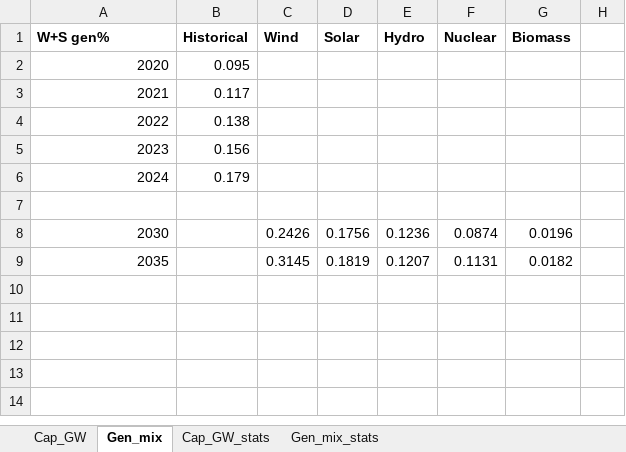
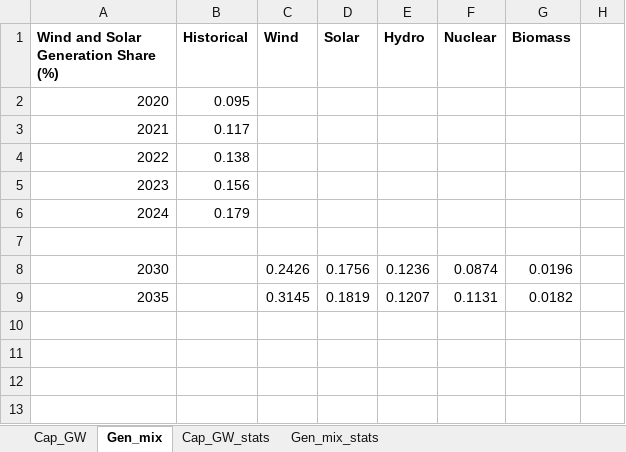
Before and after one commit to Power-Lab/CellReports_NDC_2025, an Excel workbook: figures_for_papers/results_summary.xlsx, sheet Gen_mix, drawn as a sheet; only a part is shown; values as stored, in another font and other column widths than the file's, no borders; the diff names each change by its address in the sheet, - before the commit and + after, or states it on an @@ line.

```diff
--- a/figures_for_papers/results_summary.xlsx (sheet Gen_mix)
+++ b/figures_for_papers/results_summary.xlsx (sheet Gen_mix)
-A1: W+S gen%
+A1: Wind and Solar Generation Share (%)
```
Also changed, not shown: sheet Cap_GW_stats, sheet Gen_mix_stats, sheet Cap_GW, 1 other file.
